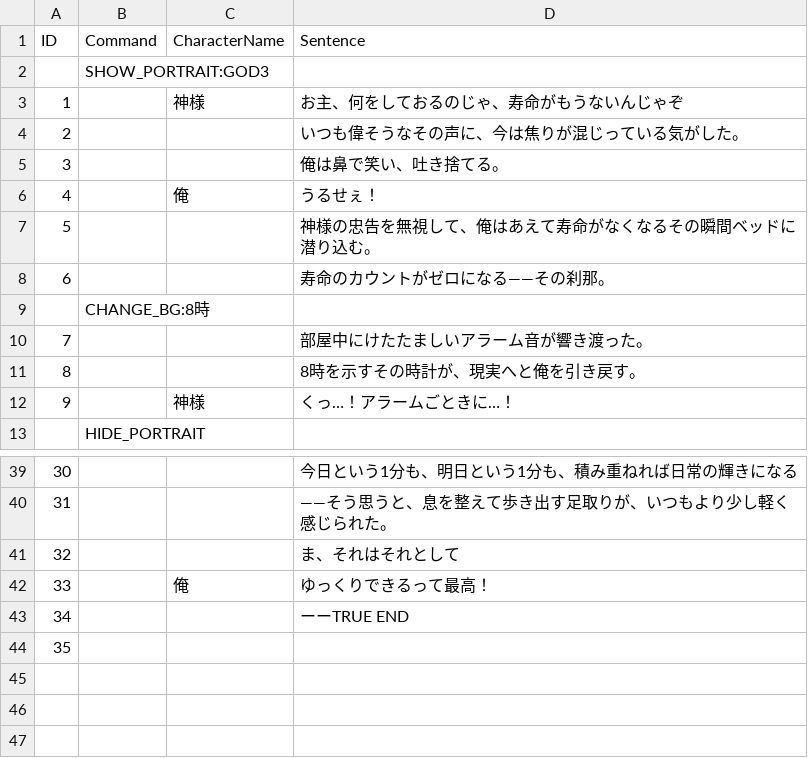
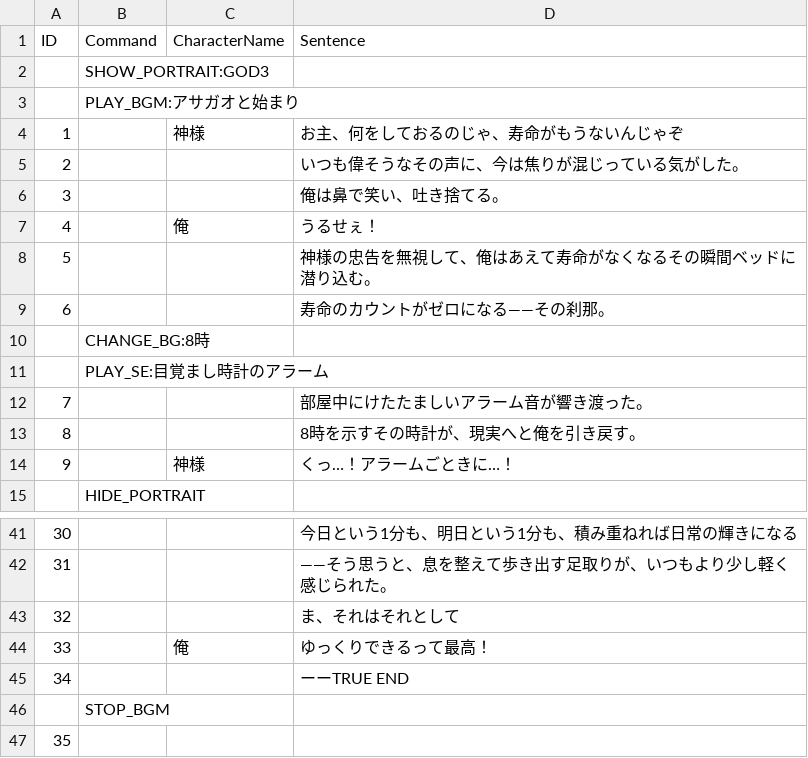
Before and after one commit to Enoki8/1week-summer-3, a CSV file: 1week-summer-3/Assets/Resources/ベッドTrue 1.csv, drawn as a sheet; only a part is shown, gaps mark what is left out.

```diff
--- a/1week-summer-3/Assets/Resources/ベッドTrue 1.csv
+++ b/1week-summer-3/Assets/Resources/ベッドTrue 1.csv
@@ -2,2 +2,3 @@ ID,Command,CharacterName,Sentence
 ,SHOW_PORTRAIT:GOD3,,,,
+,PLAY_BGM:アサガオと始まり,
 1,,神様,お主、何をしておるのじゃ、寿命がもうないんじゃぞ
@@ -9,2 +10,3 @@ ID,Command,CharacterName,Sentence
 ,CHANGE_BG:8時,,
+,PLAY_SE:目覚まし時計のアラーム
 7,,,部屋中にけたたましいアラーム音が響き渡った。
@@ -43,2 +45,3 @@ ID,Command,CharacterName,Sentence
 34,,,ーーTRUE END
+,STOP_BGM,
 35,,,
```
Also changed, not shown: 1week-summer-3/Assets/Resources/ホールケーキ.csv, 1week-summer-3/Assets/Resources/万引き.csv, 37 other files.
